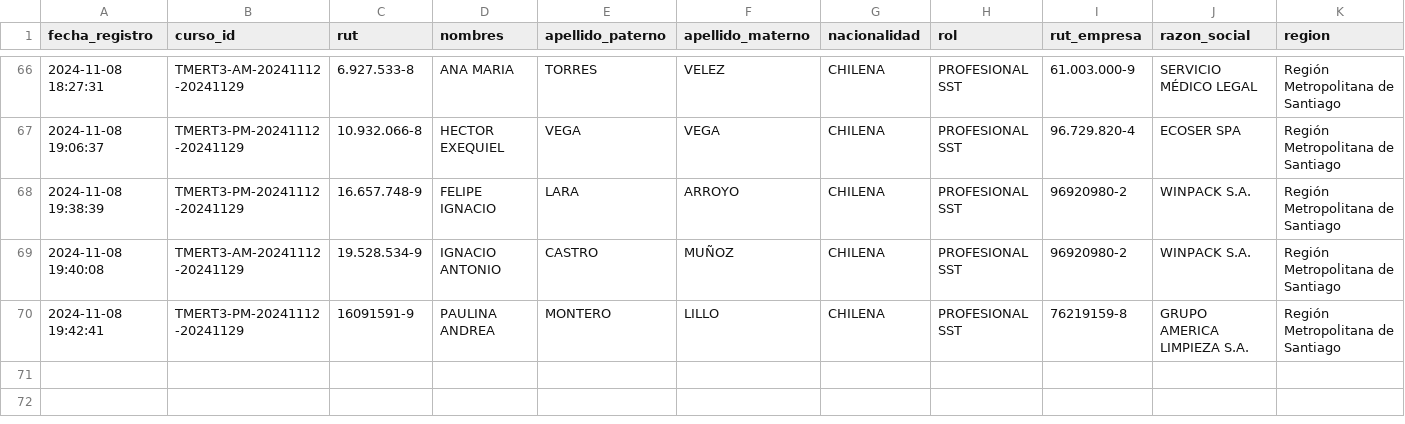
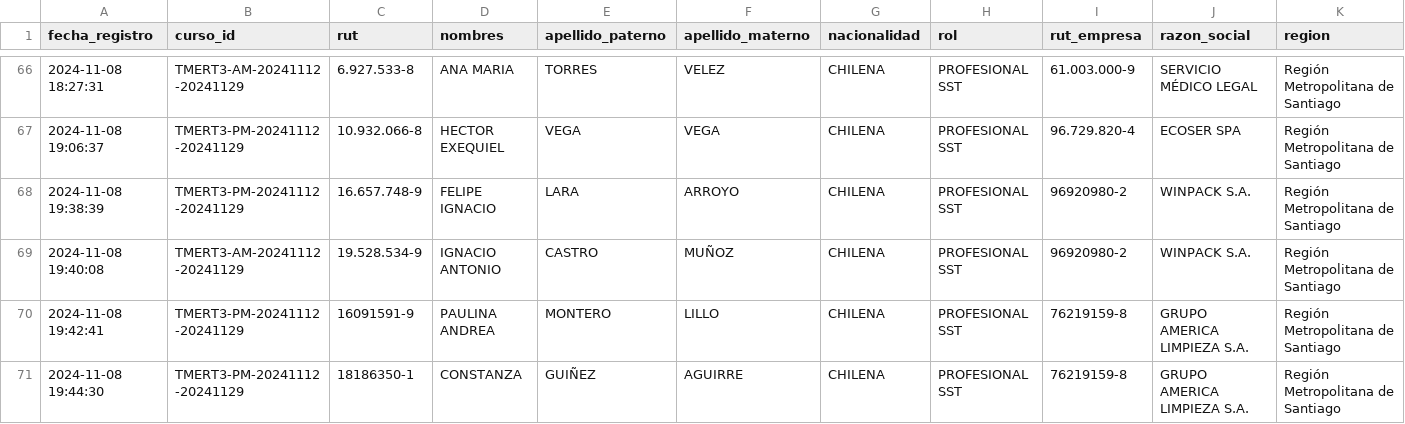
Before and after one commit to DVicenteC/InscripcionCursoTMERT, a CSV file: data/registros.csv, drawn as a sheet; only a part is shown, gaps mark what is left out; rows hold the shown columns only; the diff names each change by its address in the sheet, - before the commit and + after, or states it on an @@ line.

Commit message:
Nuevo registro 2024-11-08 19:44:30.952061

```diff
--- a/data/registros.csv
+++ b/data/registros.csv
+row 71: 2024-11-08 19:44:30 | TMERT3-PM-20241112-20241129 | 18186350-1 | CONSTANZA | GUIÑEZ | AGUIRRE | CHILENA | PROFESIONAL SST | 76219159-8 | GRUPO AMERICA LIMPIEZA S.A. | Región Metropolitana de Santiago
```
